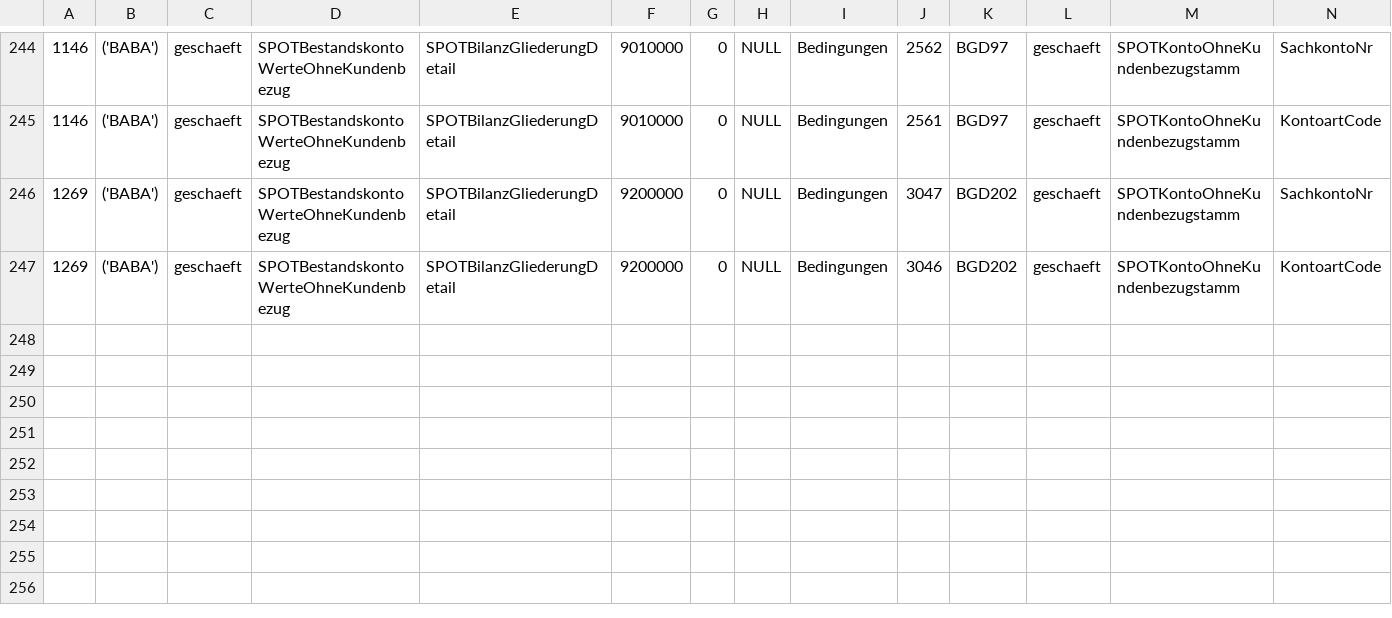
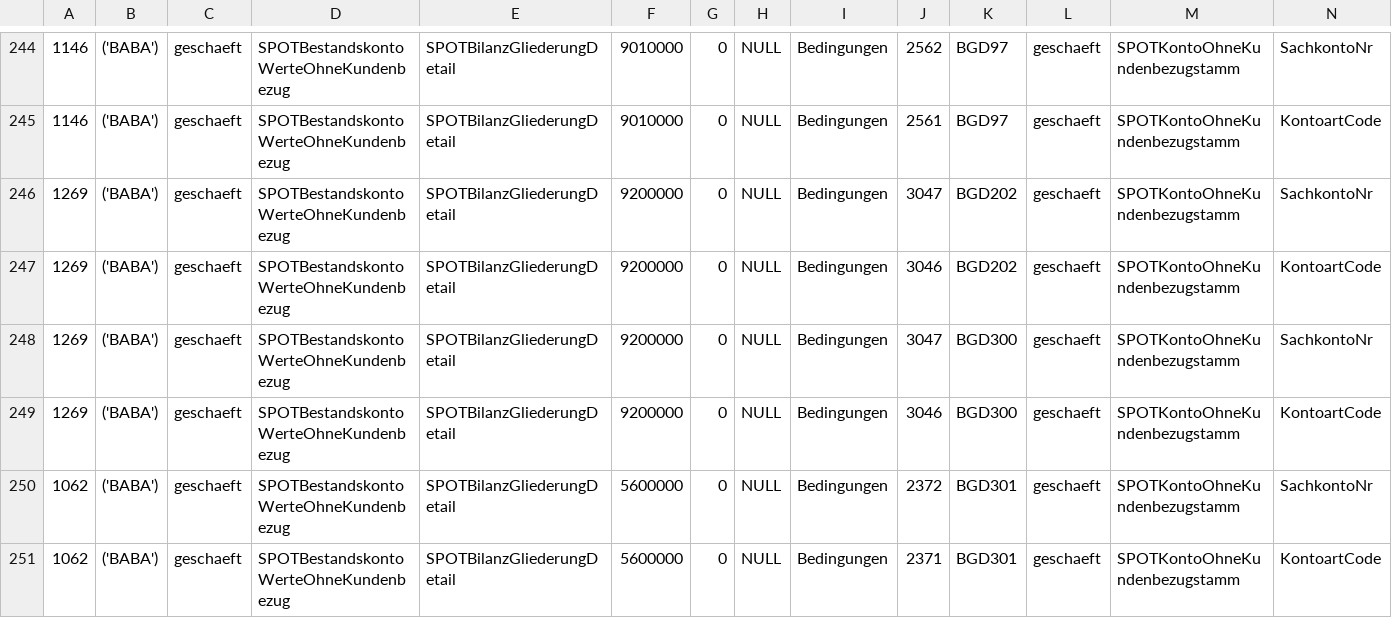
Before and after one commit to RLBDGO/Mapgroup-Checks, a CSV file: test_case_bg/test.csv (was test_case_bg/BilanzGliederung.csv), drawn as a sheet; only a part is shown, gaps mark what is left out; rows hold the shown columns only; the diff names each change by its address in the sheet, - before the commit and + after, or states it on an @@ line.

```diff
--- a/test_case_bg/BilanzGliederung.csv
+++ b/test_case_bg/test.csv
+row 248: 1269 | ('BABA') | geschaeft | SPOTBestandskontoWerteOhneKundenbezug | SPOTBilanzGliederungDetail | 9200000 | 0 | NULL | Bedingungen | 3047 | BGD300 | geschaeft | SPOTKontoOhneKundenbezugstamm | SachkontoNr
+row 249: 1269 | ('BABA') | geschaeft | SPOTBestandskontoWerteOhneKundenbezug | SPOTBilanzGliederungDetail | 9200000 | 0 | NULL | Bedingungen | 3046 | BGD300 | geschaeft | SPOTKontoOhneKundenbezugstamm | KontoartCode
+row 250: 1062 | ('BABA') | geschaeft | SPOTBestandskontoWerteOhneKundenbezug | SPOTBilanzGliederungDetail | 5600000 | 0 | NULL | Bedingungen | 2372 | BGD301 | geschaeft | SPOTKontoOhneKundenbezugstamm | SachkontoNr
+row 251: 1062 | ('BABA') | geschaeft | SPOTBestandskontoWerteOhneKundenbezug | SPOTBilanzGliederungDetail | 5600000 | 0 | NULL | Bedingungen | 2371 | BGD301 | geschaeft | SPOTKontoOhneKundenbezugstamm | KontoartCode
```
Also changed, not shown: 8 other files.
